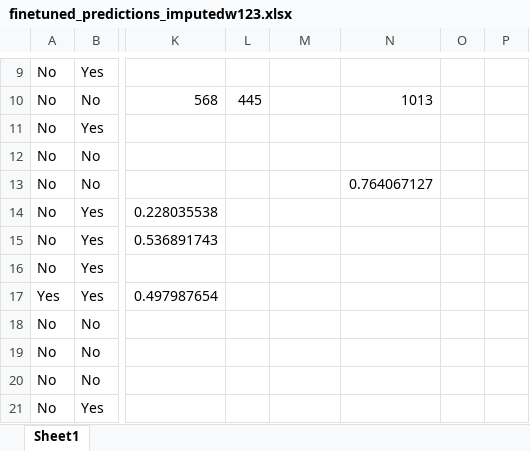
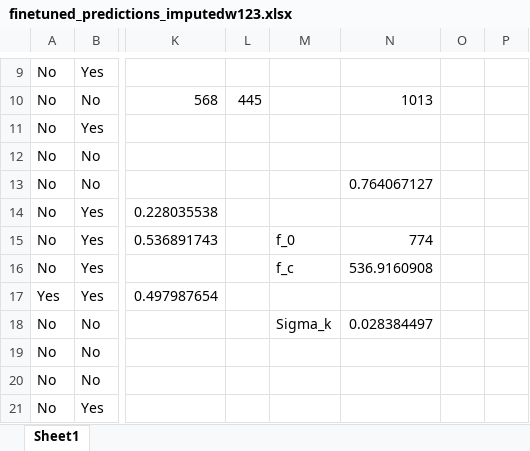
Before and after one commit to UjjayiniDas/LLM-NLPOR-Work, an Excel workbook: Predictions_QWEN0.5B/wave123_all_predictions/finetuned_predictions_imputedw123.xlsx, sheet Sheet1, drawn as a sheet; only a part is shown, gaps mark what is left out; values as stored, in another font and other column widths than the file's, no borders; the diff names each change by its address in the sheet, - before the commit and + after, or states it on an @@ line.

```diff
--- a/Predictions_QWEN0.5B/wave123_all_predictions/finetuned_predictions_imputedw123.xlsx (sheet Sheet1)
+++ b/Predictions_QWEN0.5B/wave123_all_predictions/finetuned_predictions_imputedw123.xlsx (sheet Sheet1)
-M15: (empty)
+M15: f_0
-N15: (empty)
+N15: 774
-M16: (empty)
+M16: f_c
-N16: (empty)
+N16: 536.9160908
-M18: (empty)
+M18: Sigma_k
-N18: (empty)
+N18: 0.028384497
```
Also changed, not shown: Predictions_QWEN0.5B/wave1234_all_predictions/finetuned_predictions_imputedw1234.xlsx, Predictions_QWEN0.5B/wave1234_all_predictions/prefinetuned_predictions_imputedw1234.xlsx, 3 other files.
